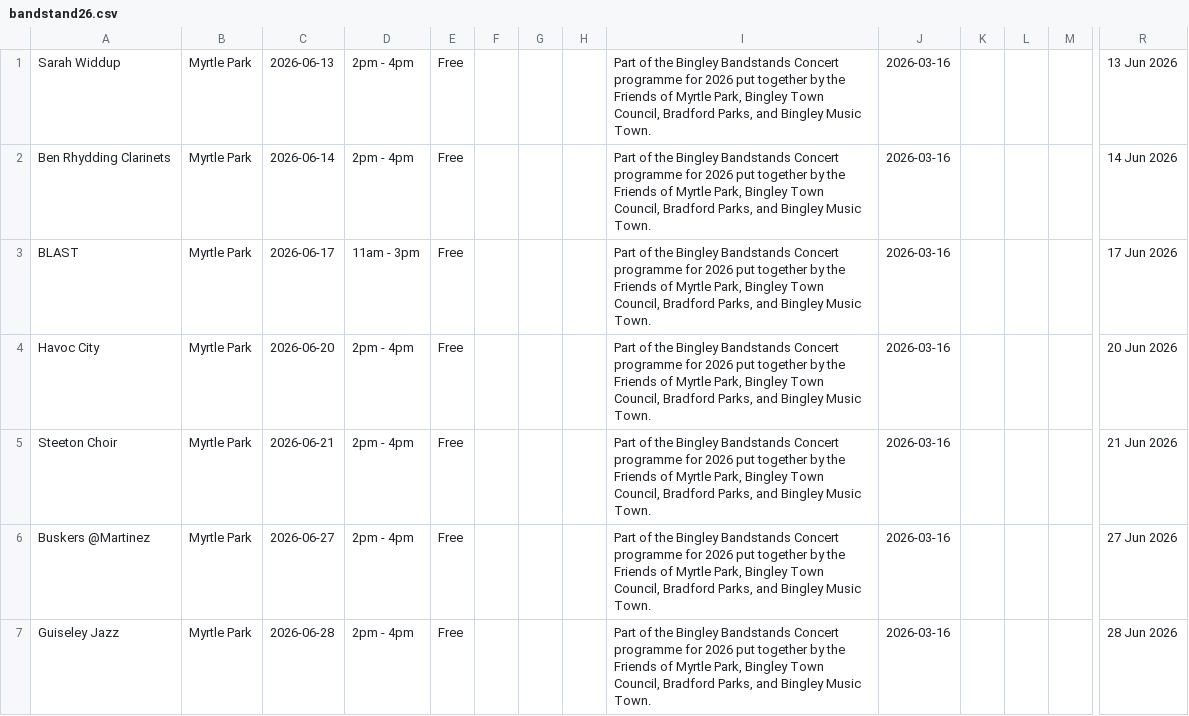
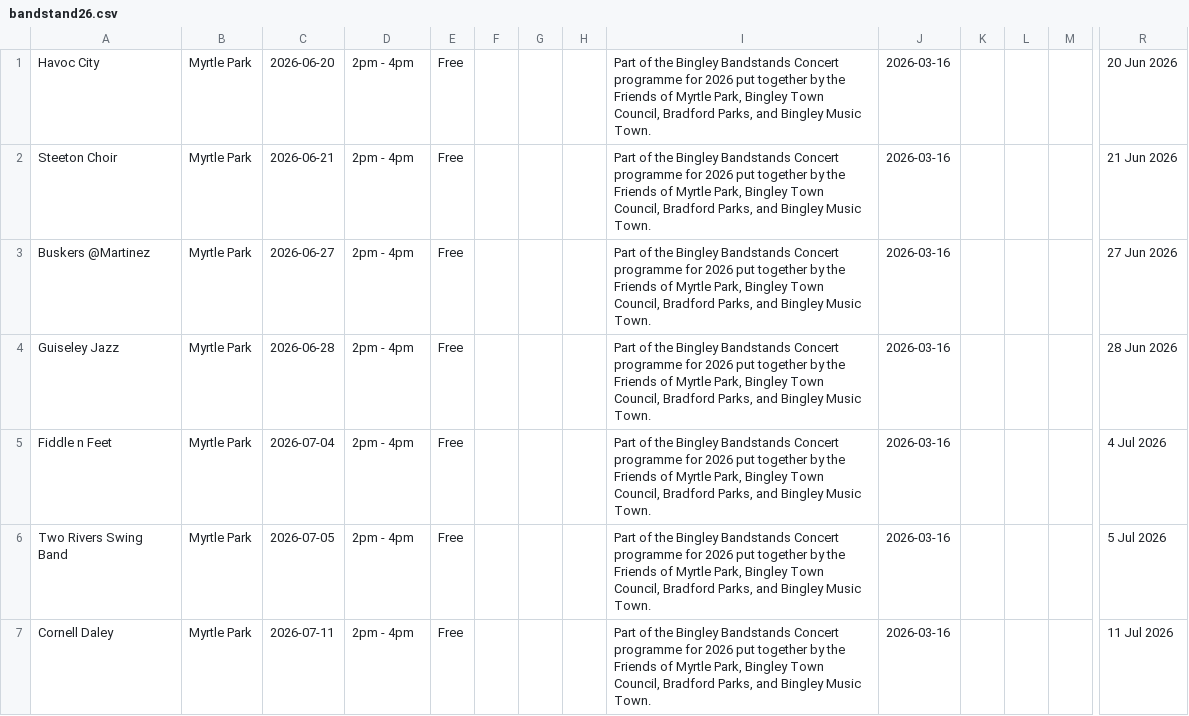
Before and after one commit to caprenter/bingley-music-town, a CSV file: docs/_data/bandstand26.csv, drawn as a sheet; only a part is shown, gaps mark what is left out; the shorter side is filled out with more unchanged rows; rows hold the shown columns only; the diff names each change by its address in the sheet, - before the commit and + after, or states it on an @@ line.

```diff
--- a/docs/_data/bandstand26.csv
+++ b/docs/_data/bandstand26.csv
-row 1: Sarah Widdup | Myrtle Park | 2026-06-13 | 2pm - 4pm | Free |  |  |  | Part of the Bingley Bandstands Concert programme for 2026 put together by the Friends of Myrtle Park, Bingley Town Council, Bradford Parks, and Bingley Music Town. | 2026-03-16 |  |  |  | 13 Jun 2026
-row 2: Ben Rhydding Clarinets | Myrtle Park | 2026-06-14 | 2pm - 4pm | Free |  |  |  | Part of the Bingley Bandstands Concert programme for 2026 put together by the Friends of Myrtle Park, Bingley Town Council, Bradford Parks, and Bingley Music Town. | 2026-03-16 |  |  |  | 14 Jun 2026
-row 3: BLAST | Myrtle Park | 2026-06-17 | 11am - 3pm | Free |  |  |  | Part of the Bingley Bandstands Concert programme for 2026 put together by the Friends of Myrtle Park, Bingley Town Council, Bradford Parks, and Bingley Music Town. | 2026-03-16 |  |  |  | 17 Jun 2026
```
Also changed, not shown: docs/_data/events.csv, 1 other file.
